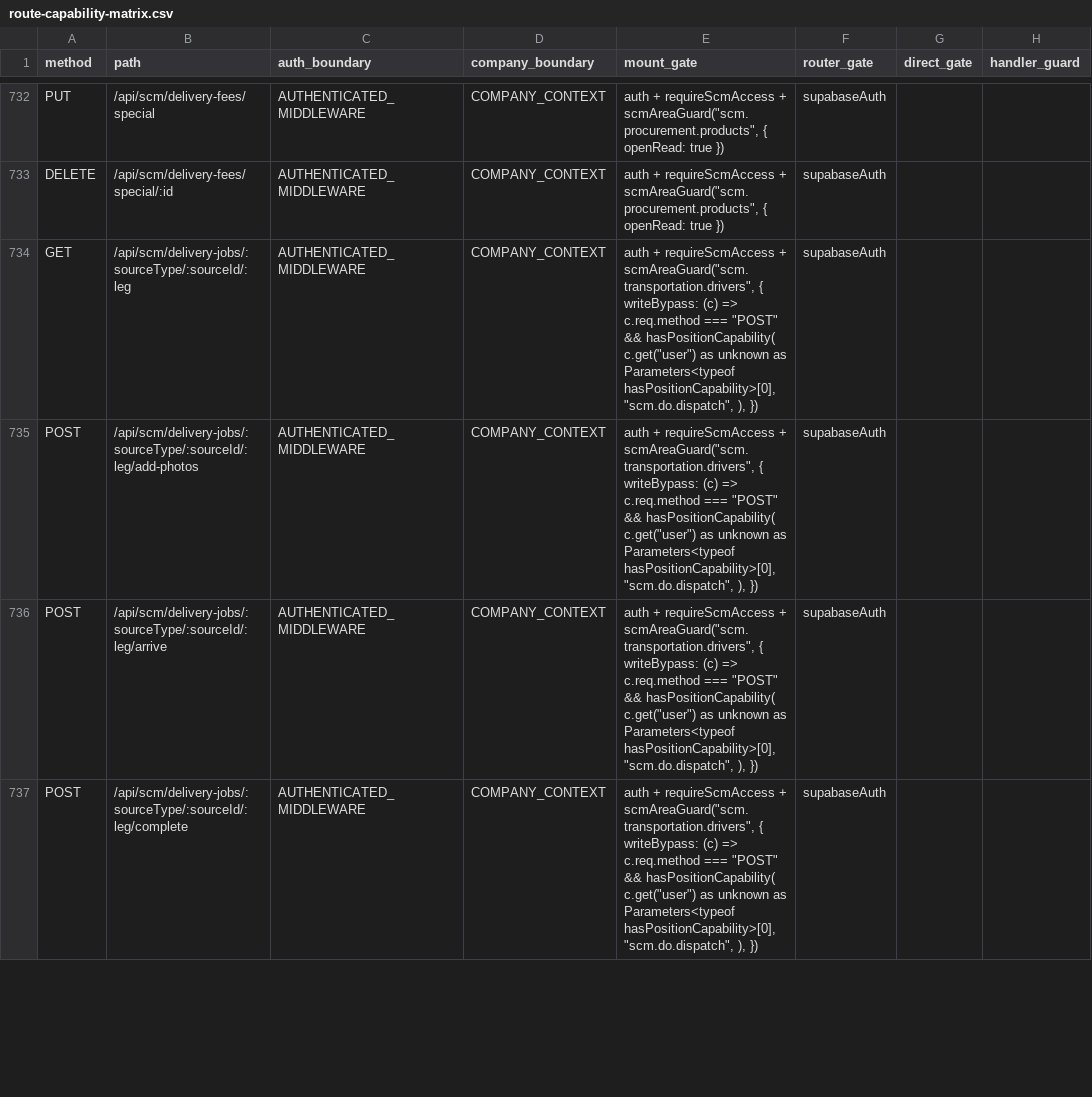
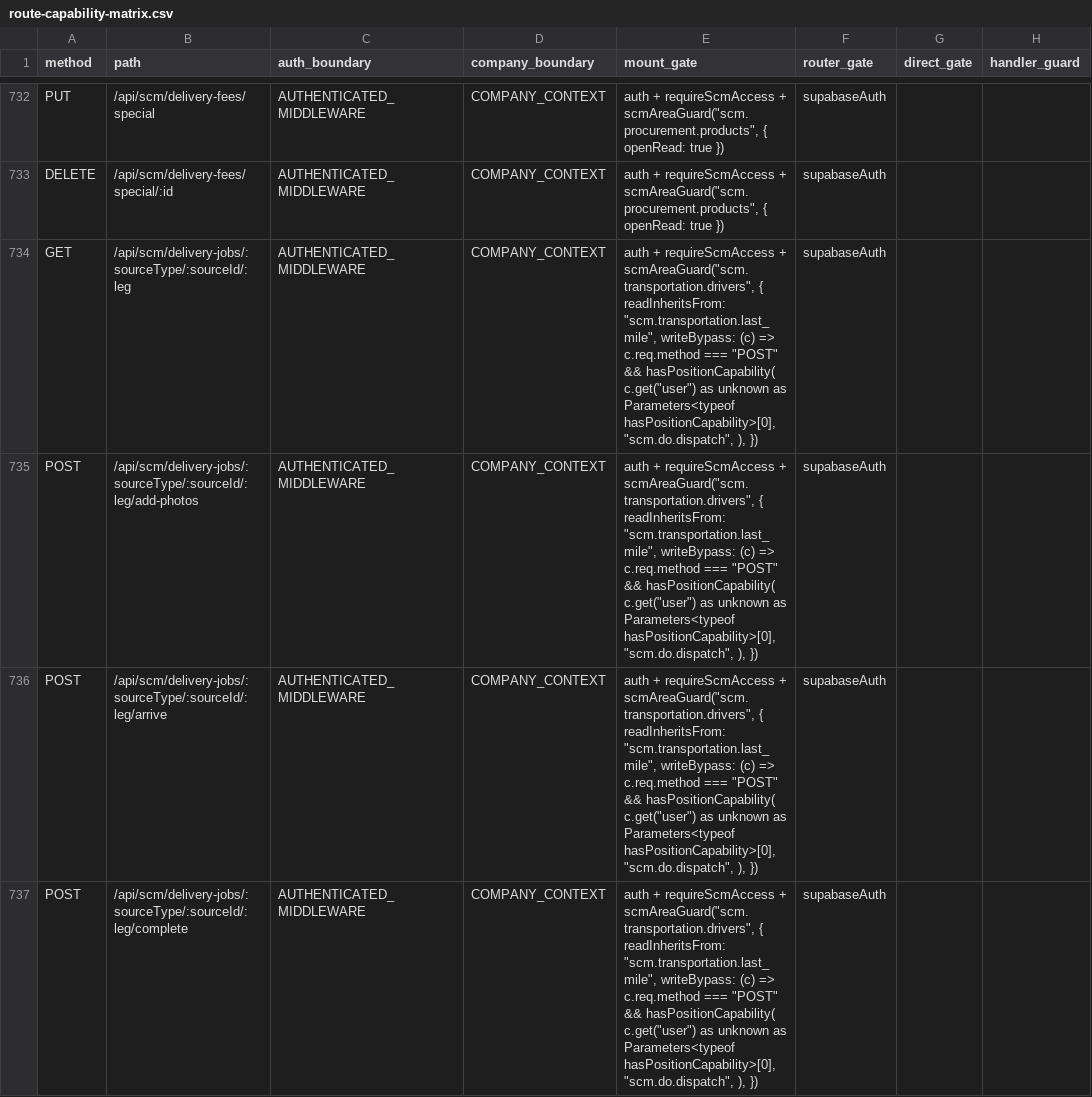
Before and after one commit to Houzs-Century/Houzs-ERP, a CSV file: docs/generated/route-capability-matrix.csv, drawn as a sheet; only a part is shown, gaps mark what is left out; the diff covers the shown part only; the diff names each change by its address in the sheet, - before the commit and + after, or states it on an @@ line.

```diff
--- a/docs/generated/route-capability-matrix.csv
+++ b/docs/generated/route-capability-matrix.csv
-E734:E737 (mount_gate): …scmAreaGuard("scm.transportation.drivers", { writeBypass: (c)…
+E734:E737 (mount_gate): …scmAreaGuard("scm.transportation.drivers", { readInheritsFrom: "scm.transportation.last_mile", writeBypass: (c)…
```
Also changed, not shown: 9 edited cells elsewhere in this file.
